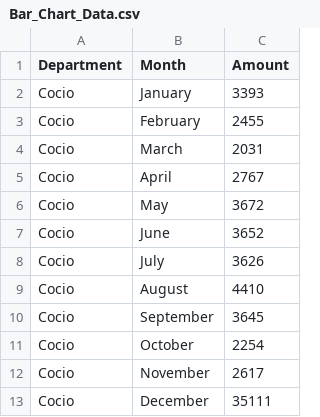
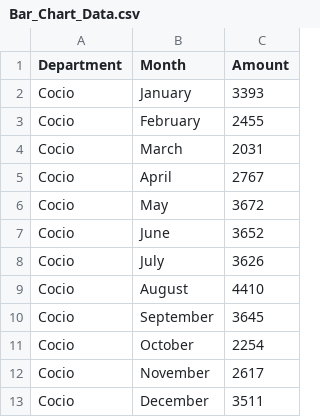
Before and after one commit to Montekar/ArlaSoftware, a CSV file: src/main/resources/mockFiles/Bar_Chart_Data.csv, drawn as a sheet.

```diff
--- a/src/main/resources/mockFiles/Bar_Chart_Data.csv
+++ b/src/main/resources/mockFiles/Bar_Chart_Data.csv
@@ -12,2 +12,2 @@ Cocio,October,2254
 Cocio,November,2617
-Cocio,December,35111
+Cocio,December,3511
```
Also changed, not shown: 9 other files.
